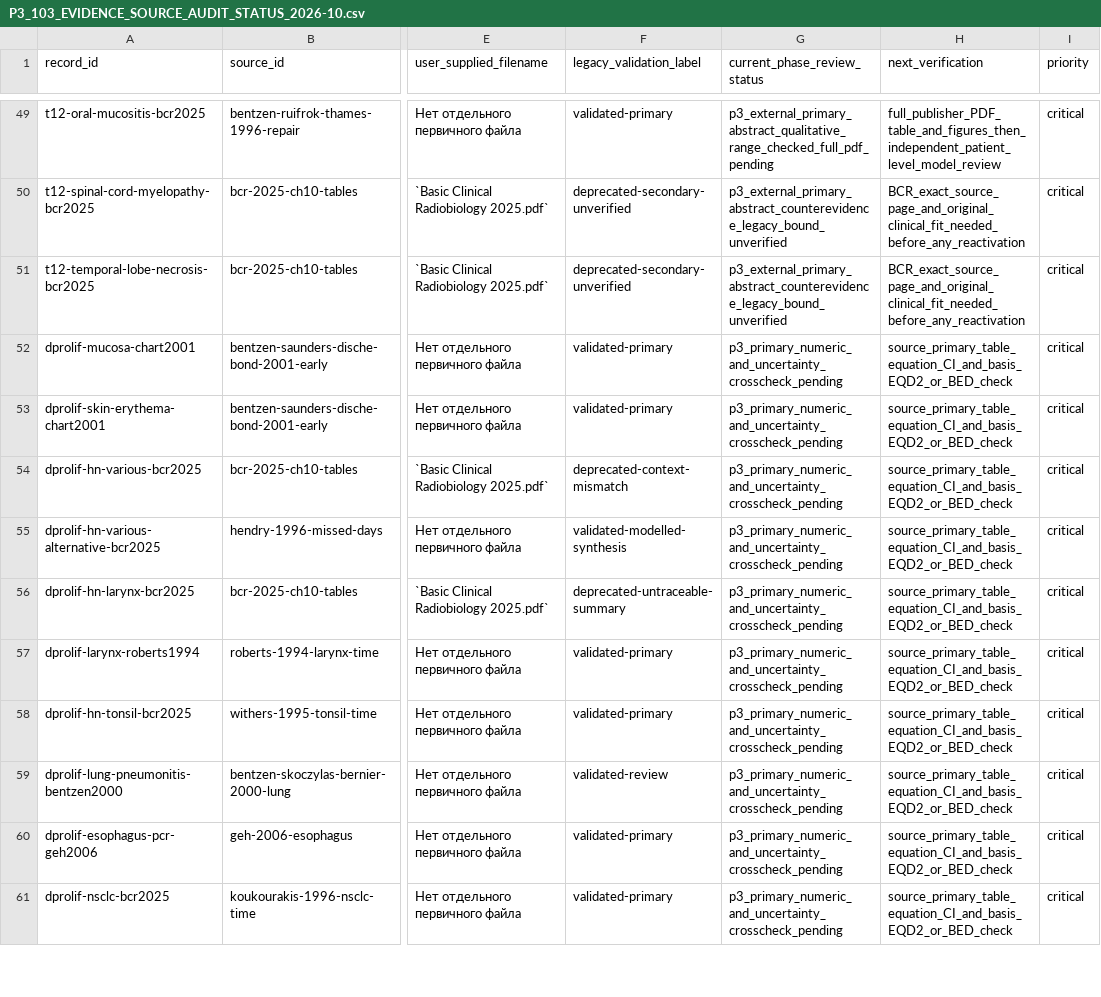
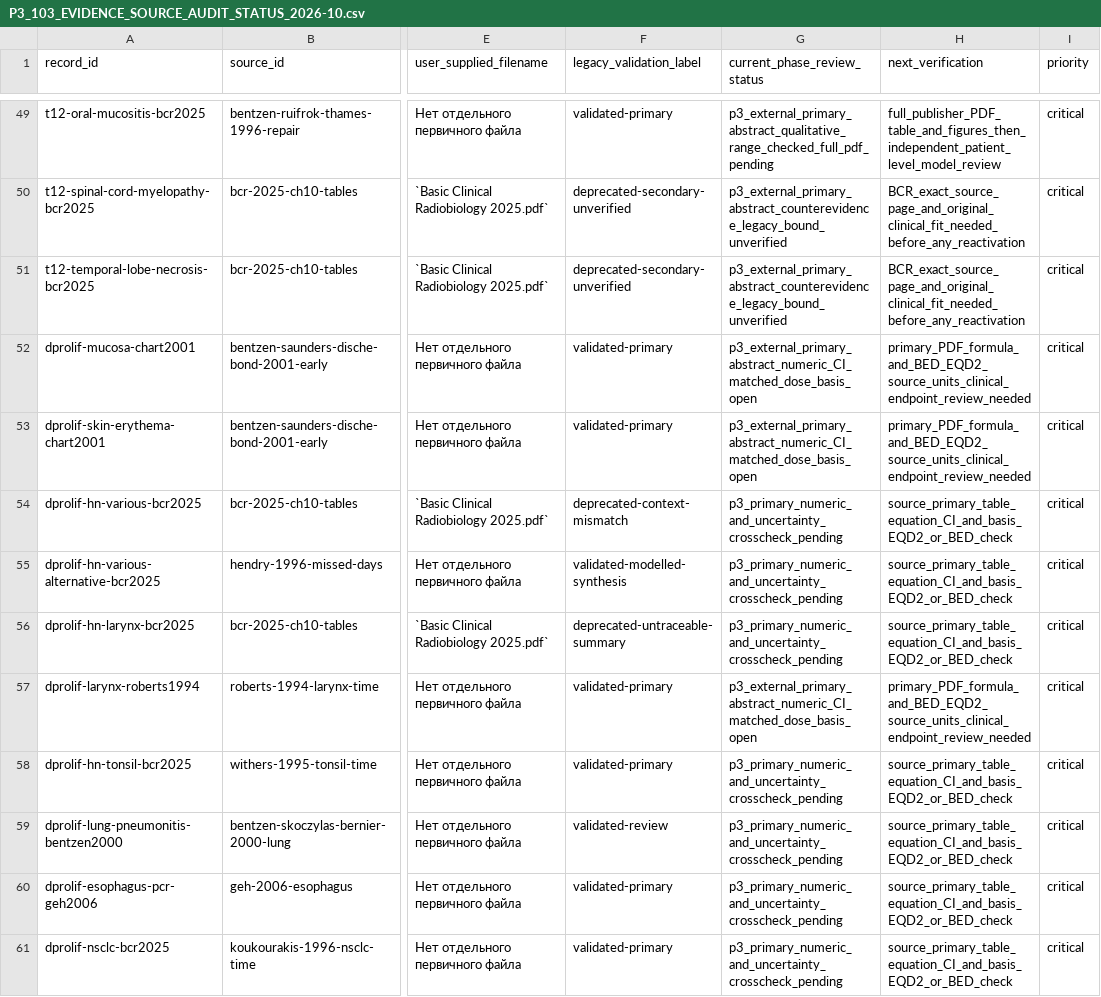
Before and after one commit to mesava/HFC-HypoFracCalc-, a CSV file: docs/P3_103_EVIDENCE_SOURCE_AUDIT_STATUS_2026-10.csv, drawn as a sheet; only a part is shown, gaps mark what is left out; the diff covers the shown part only; the diff names each change by its address in the sheet, - before the commit and + after, or states it on an @@ line.

```diff
--- a/docs/P3_103_EVIDENCE_SOURCE_AUDIT_STATUS_2026-10.csv
+++ b/docs/P3_103_EVIDENCE_SOURCE_AUDIT_STATUS_2026-10.csv
-G52:G53 (current_phase_review_status): p3_primary_numeric_and_uncertainty_crosscheck_pending
+G52:G53 (current_phase_review_status): p3_external_primary_abstract_numeric_CI_matched_dose_basis_open
-H52:H53 (next_verification): source_primary_table_equation_CI_and_basis_EQD2_or_BED_check
+H52:H53 (next_verification): primary_PDF_formula_and_BED_EQD2_source_units_clinical_endpoint_review_needed
-G57 (current_phase_review_status): p3_primary_numeric_and_uncertainty_crosscheck_pending
+G57 (current_phase_review_status): p3_external_primary_abstract_numeric_CI_matched_dose_basis_open
-H57 (next_verification): source_primary_table_equation_CI_and_basis_EQD2_or_BED_check
+H57 (next_verification): primary_PDF_formula_and_BED_EQD2_source_units_clinical_endpoint_review_needed
```
Also changed, not shown: 6 edited cells elsewhere in this file, docs/HYTEC_DISCREPANCY_REGISTER.csv, 6 other files.
